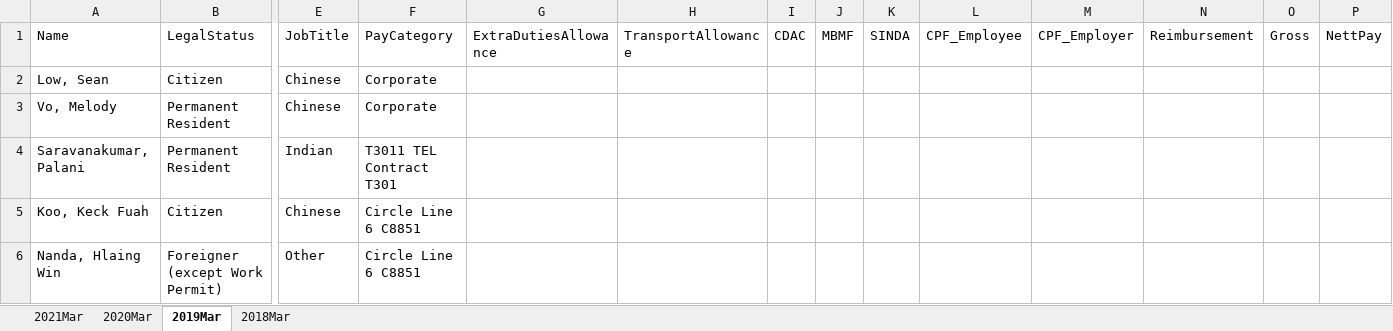
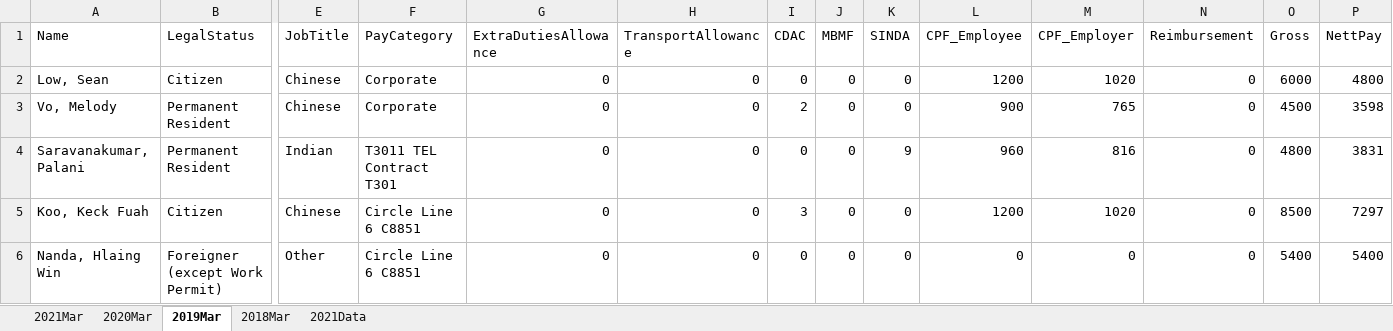
Before and after one commit to 1ejun6/AIPayrollReport, an Excel workbook: payroll.xlsx, sheet 2019Mar, drawn as a sheet; only a part is shown, gaps mark what is left out; values as stored, in another font and other column widths than the file's, no borders; the diff covers the shown part only; the diff names each change by its address in the sheet, - before the commit and + after, or states it on an @@ line.

```diff
--- a/payroll.xlsx (sheet 2019Mar)
+++ b/payroll.xlsx (sheet 2019Mar)
+sheet tab: 2021Data
-G2:G6 (ExtraDutiesAllowance): (empty)
+G2:G6 (ExtraDutiesAllowance): 0
-H2:H6 (TransportAllowance): (empty)
+H2:H6 (TransportAllowance): 0
-I2 (CDAC): (empty)
+I2 (CDAC): 0
-J2:J6 (MBMF): (empty)
+J2:J6 (MBMF): 0
-K2:K3 (SINDA): (empty)
+K2:K3 (SINDA): 0
-L2 (CPF_Employee): (empty)
+L2 (CPF_Employee): 1200
-M2 (CPF_Employer): (empty)
+M2 (CPF_Employer): 1020
-N2:N6 (Reimbursement): (empty)
+N2:N6 (Reimbursement): 0
-O2 (Gross): (empty)
+O2 (Gross): 6000
-P2 (NettPay): (empty)
+P2 (NettPay): 4800
-I3 (CDAC): (empty)
+I3 (CDAC): 2
-L3 (CPF_Employee): (empty)
+L3 (CPF_Employee): 900
-M3 (CPF_Employer): (empty)
+M3 (CPF_Employer): 765
-O3 (Gross): (empty)
+O3 (Gross): 4500
-P3 (NettPay): (empty)
+P3 (NettPay): 3598
-I4 (CDAC): (empty)
+I4 (CDAC): 0
-K4 (SINDA): (empty)
+K4 (SINDA): 9
-L4 (CPF_Employee): (empty)
+L4 (CPF_Employee): 960
-M4 (CPF_Employer): (empty)
+M4 (CPF_Employer): 816
-O4 (Gross): (empty)
+O4 (Gross): 4800
-P4 (NettPay): (empty)
+P4 (NettPay): 3831
-I5 (CDAC): (empty)
+I5 (CDAC): 3
-K5:K6 (SINDA): (empty)
+K5:K6 (SINDA): 0
-L5 (CPF_Employee): (empty)
+L5 (CPF_Employee): 1200
-M5 (CPF_Employer): (empty)
+M5 (CPF_Employer): 1020
-O5 (Gross): (empty)
+O5 (Gross): 8500
-P5 (NettPay): (empty)
+P5 (NettPay): 7297
-I6 (CDAC): (empty)
+I6 (CDAC): 0
-L6 (CPF_Employee): (empty)
+L6 (CPF_Employee): 0
-M6 (CPF_Employer): (empty)
+M6 (CPF_Employer): 0
-O6 (Gross): (empty)
+O6 (Gross): 5400
-P6 (NettPay): (empty)
+P6 (NettPay): 5400
```
Also changed, not shown: 960 edited cells elsewhere in this sheet, sheet 2020Mar, sheet 2021Mar, sheet 2018Mar, 4 other files.
